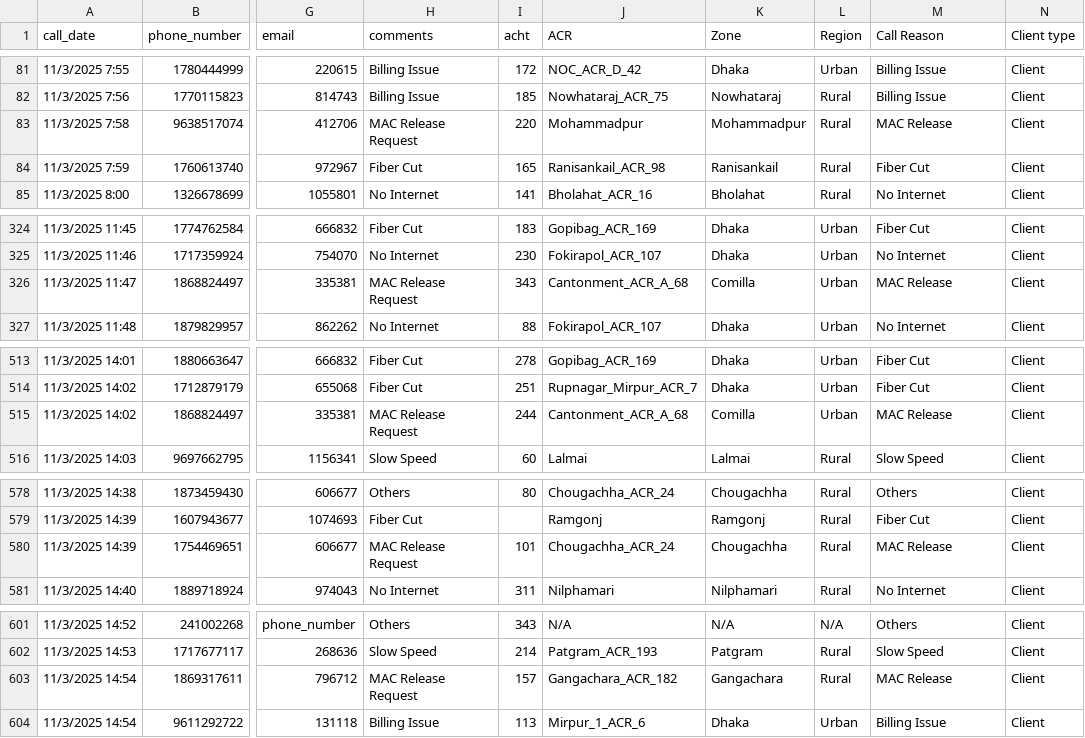
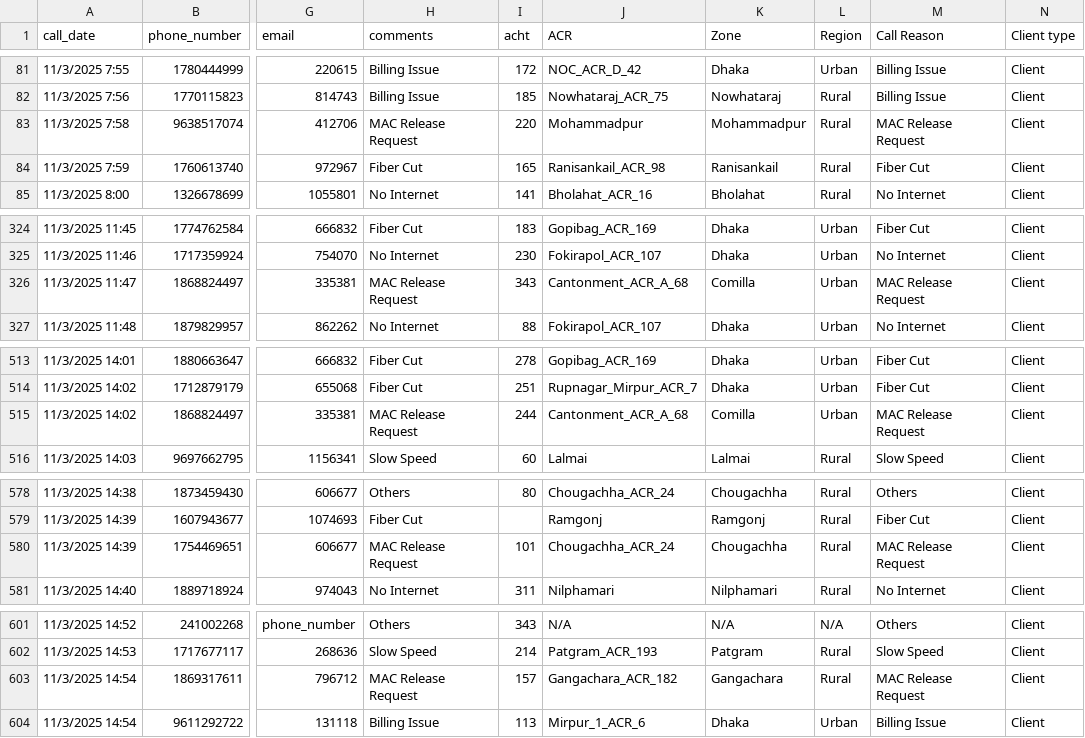
Before and after one commit to Contactinfocenter/dashboard-data, a CSV file: data/calls/CSV/2025-11-3.csv, drawn as a sheet; only a part is shown, gaps mark what is left out; the diff covers the shown part only; the diff names each change by its address in the sheet, - before the commit and + after, or states it on an @@ line.

Commit message:
Update 2026-11-3

```diff
--- a/data/calls/CSV/2025-11-3.csv
+++ b/data/calls/CSV/2025-11-3.csv
-M83 (Call Reason): MAC Release
+M83 (Call Reason): MAC Release Request
-M326 (Call Reason): MAC Release
+M326 (Call Reason): MAC Release Request
-M515 (Call Reason): MAC Release
+M515 (Call Reason): MAC Release Request
-M580 (Call Reason): MAC Release
+M580 (Call Reason): MAC Release Request
-M603 (Call Reason): MAC Release
+M603 (Call Reason): MAC Release Request
```
Also changed, not shown: 4 edited cells elsewhere in this file.
